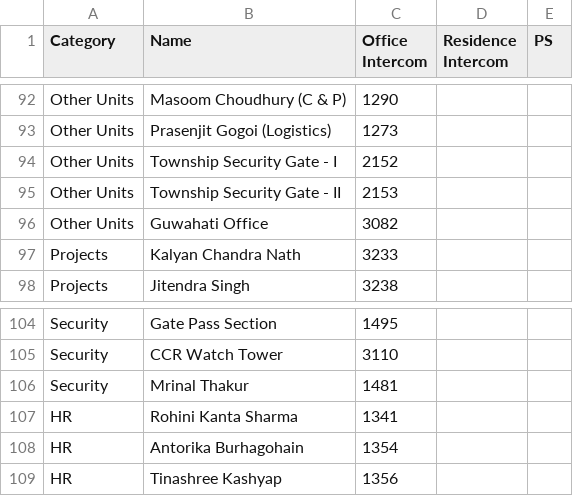
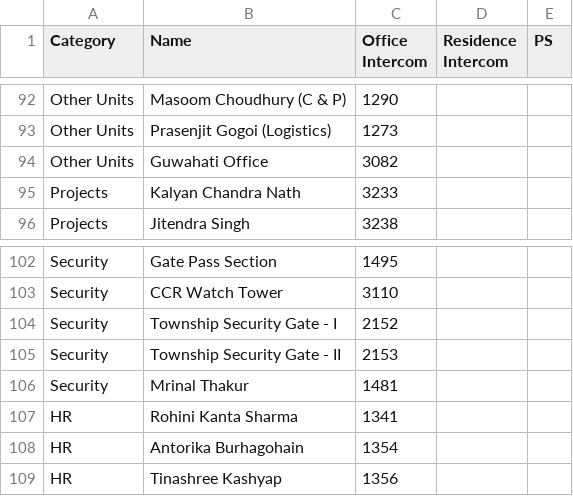
Before and after one commit to debajitd1292/ppu, a CSV file: updates/intercoms.csv, drawn as a sheet; only a part is shown, gaps mark what is left out.

Commit message:
Update intercoms.csv

```diff
--- a/updates/intercoms.csv
+++ b/updates/intercoms.csv
@@ -93,4 +93,2 @@ Other Units,Masoom Choudhury (C & P),1290,,
 Other Units,Prasenjit Gogoi (Logistics),1273,,
-Other Units,Township Security Gate - I,2152,,
-Other Units,Township Security Gate - II,2153,,
 Other Units,Guwahati Office,3082,,
@@ -105,2 +103,4 @@ Security,Gate Pass Section,1495,,
 Security,CCR Watch Tower,3110,,
+Security,Township Security Gate - I,2152,,
+Security,Township Security Gate - II,2153,,
 Security,Mrinal Thakur,1481,,
```
